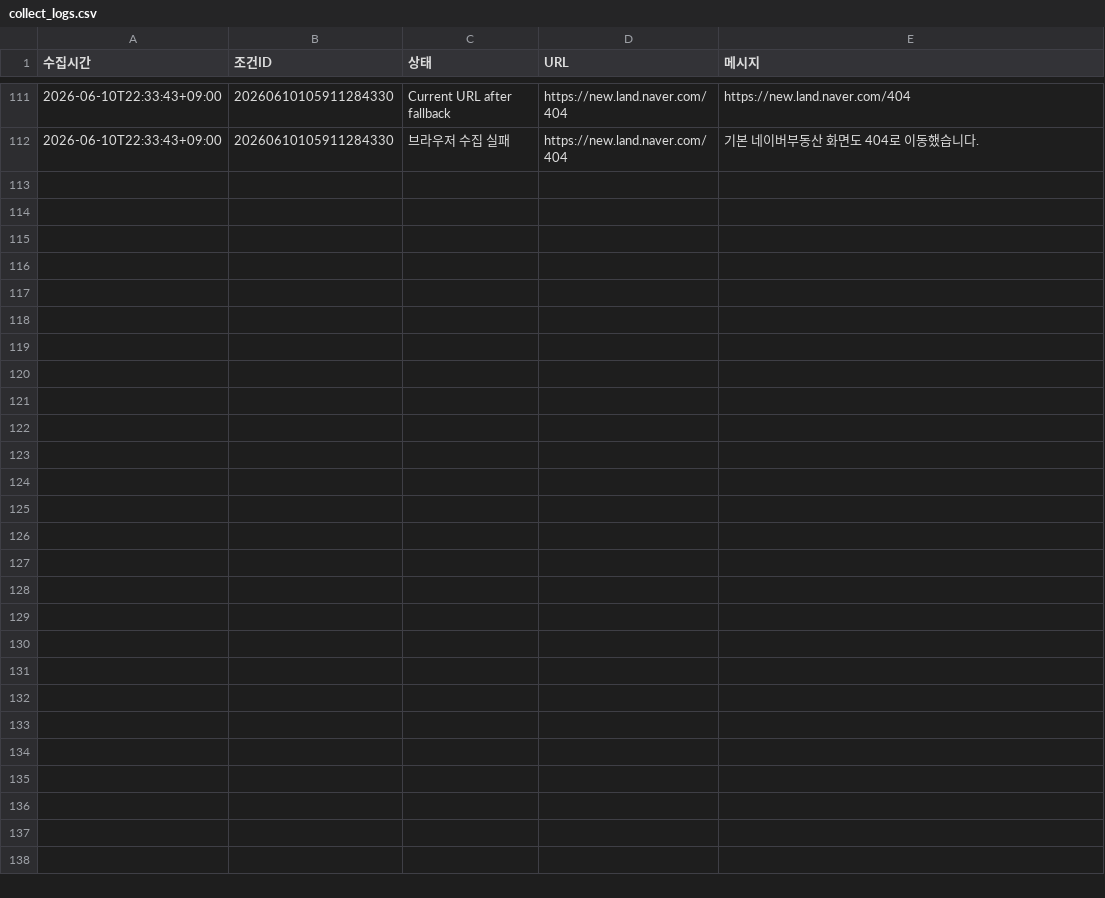
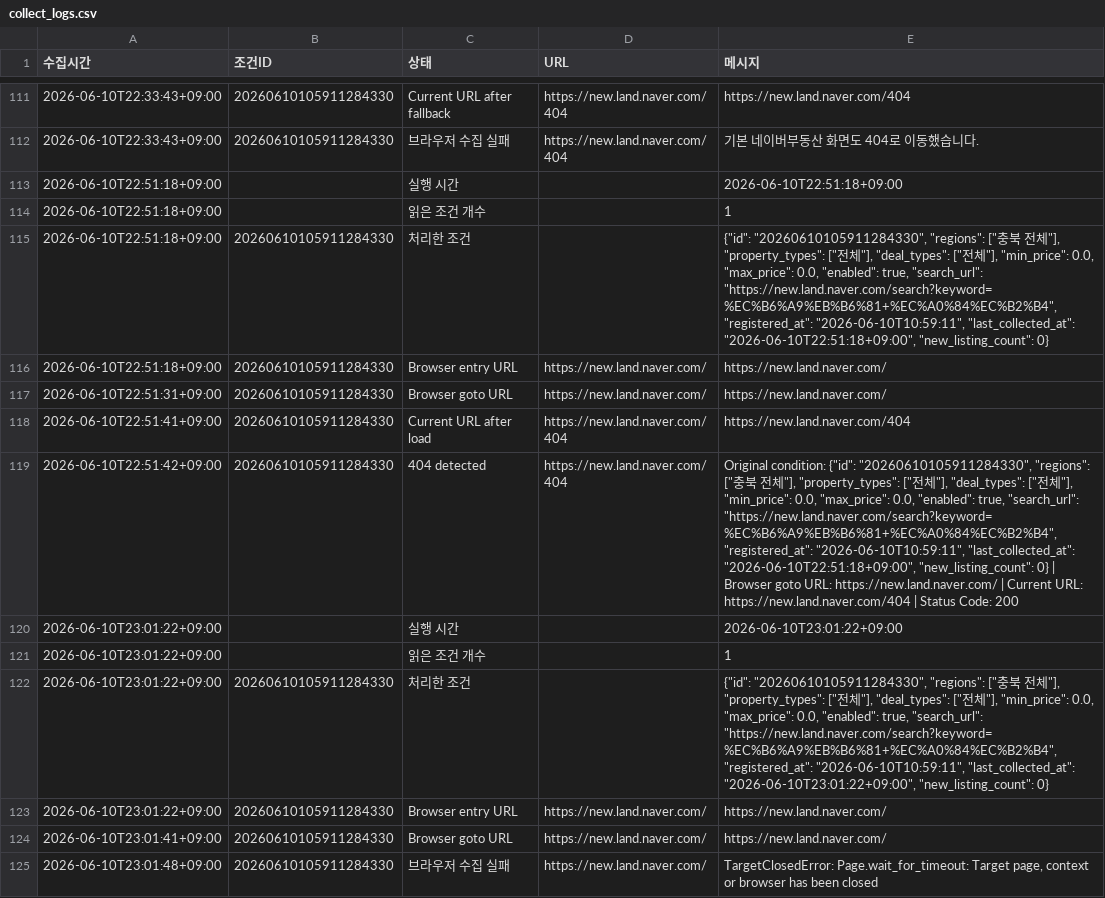
Before and after one commit to Sugoil/factory-manager, a CSV file: collect_logs.csv, drawn as a sheet; only a part is shown, gaps mark what is left out; the diff names each change by its address in the sheet, - before the commit and + after, or states it on an @@ line.

Commit message:
.\local_collect.bat

```diff
--- a/collect_logs.csv
+++ b/collect_logs.csv
+row 113: 2026-06-10T22:51:18+09:00 |  | 실행 시간 |  | 2026-06-10T22:51:18+09:00
+row 114: 2026-06-10T22:51:18+09:00 |  | 읽은 조건 개수 |  | 1
+row 115: 2026-06-10T22:51:18+09:00 | 20260610105911284330 | 처리한 조건 |  | {"id": "20260610105911284330", "regions": ["충북 전체"], "property_types": ["전체"], "deal_types": ["전체"], "min_price": 0.0, "max_price": 0.0, "enabled": true, "search_url": "https://new.land.naver.com/search?keyword=%EC%B6%A9%EB%B6%81+%EC%A0%84%EC%B2%B4", "registered_at": "2026-06-10T10:59:11", "last_collected_at": "2026-06-10T22:51:18+09:00", "new_listing_count": 0}
+row 116: 2026-06-10T22:51:18+09:00 | 20260610105911284330 | Browser entry URL | https://new.land.naver.com/ | https://new.land.naver.com/
+row 117: 2026-06-10T22:51:31+09:00 | 20260610105911284330 | Browser goto URL | https://new.land.naver.com/ | https://new.land.naver.com/
+row 118: 2026-06-10T22:51:41+09:00 | 20260610105911284330 | Current URL after load | https://new.land.naver.com/404 | https://new.land.naver.com/404
+row 119: 2026-06-10T22:51:42+09:00 | 20260610105911284330 | 404 detected | https://new.land.naver.com/404 | Original condition: {"id": "20260610105911284330", "regions": ["충북 전체"], "property_types": ["전체"], "deal_types": ["전체"], "min_price": 0.0, "max_price": 0.0, "enabled": true, "search_url": "https://new.land.naver.com/search?keyword=%EC%B6%A9%EB%B6%81+%EC%A0%84%EC%B2%B4", "registered_at": "2026-06-10T10:59:11", "last_collected_at": "2026-06-10T22:51:18+09:00", "new_listing_count": 0} | Browser goto URL: https://new.land.naver.com/ | Current URL: https://new.land.naver.com/404 | Status Code: 200
+row 120: 2026-06-10T23:01:22+09:00 |  | 실행 시간 |  | 2026-06-10T23:01:22+09:00
+row 121: 2026-06-10T23:01:22+09:00 |  | 읽은 조건 개수 |  | 1
+row 122: 2026-06-10T23:01:22+09:00 | 20260610105911284330 | 처리한 조건 |  | {"id": "20260610105911284330", "regions": ["충북 전체"], "property_types": ["전체"], "deal_types": ["전체"], "min_price": 0.0, "max_price": 0.0, "enabled": true, "search_url": "https://new.land.naver.com/search?keyword=%EC%B6%A9%EB%B6%81+%EC%A0%84%EC%B2%B4", "registered_at": "2026-06-10T10:59:11", "last_collected_at": "2026-06-10T23:01:22+09:00", "new_listing_count": 0}
+row 123: 2026-06-10T23:01:22+09:00 | 20260610105911284330 | Browser entry URL | https://new.land.naver.com/ | https://new.land.naver.com/
+row 124: 2026-06-10T23:01:41+09:00 | 20260610105911284330 | Browser goto URL | https://new.land.naver.com/ | https://new.land.naver.com/
+row 125: 2026-06-10T23:01:48+09:00 | 20260610105911284330 | 브라우저 수집 실패 | https://new.land.naver.com/ | TargetClosedError: Page.wait_for_timeout: Target page, context or browser has been closed
```
Also changed, not shown: 4 other files.
